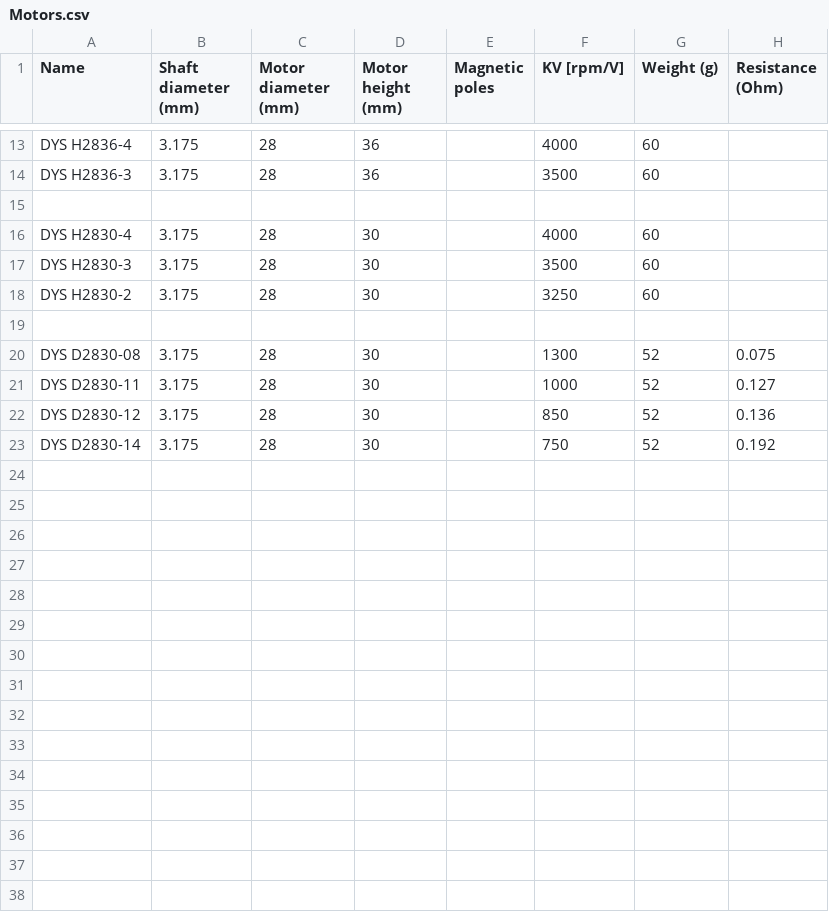
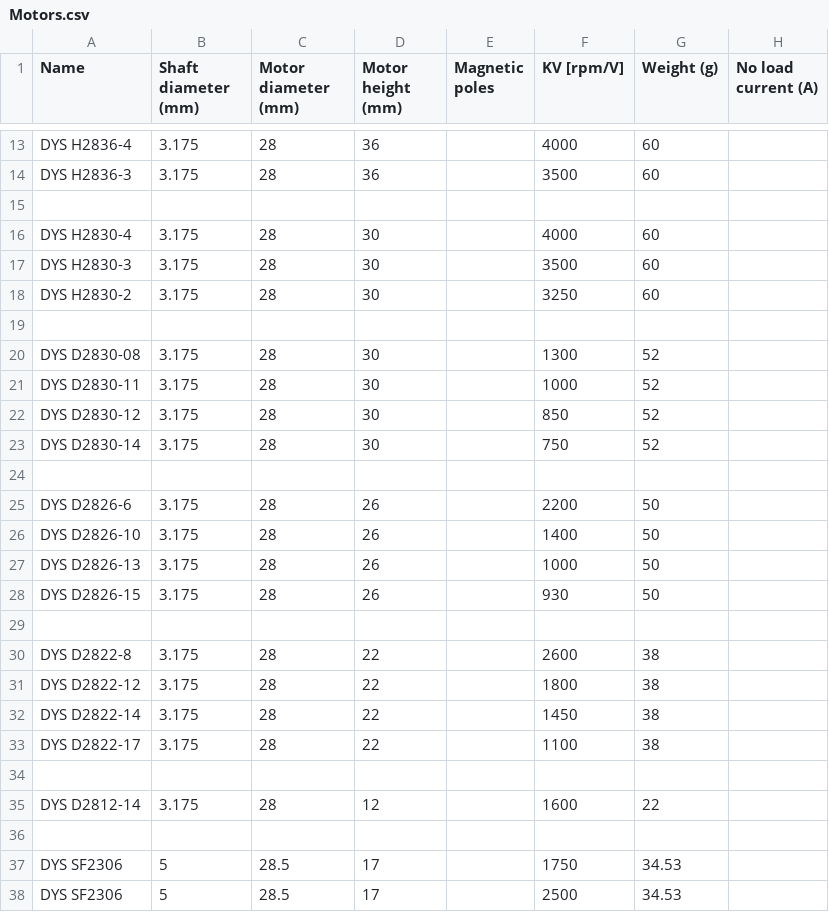
Before and after one commit to cosmo97/YAD, a CSV file: Aldo/Propulsion/Datasets/Motors/Motors.csv, drawn as a sheet; only a part is shown, gaps mark what is left out; the diff covers the shown part only.

Commit message:
More motors

```diff
--- a/Aldo/Propulsion/Datasets/Motors/Motors.csv
+++ b/Aldo/Propulsion/Datasets/Motors/Motors.csv
@@ -1 +1 @@
-Name,Shaft diameter (mm),Motor diameter (mm),Motor height (mm),Magnetic poles,KV [rpm/V],Weight (g),Resistance (Ohm)
+Name,Shaft diameter (mm),Motor diameter (mm),Motor height (mm),Magnetic poles,KV [rpm/V],Weight (g),No load current (A)
@@ -19,5 +19,20 @@ DYS H2830-2,3.175,28,30,,3250,60,
 
-DYS D2830-08,3.175,28,30,,1300,52,0.075
-DYS D2830-11,3.175,28,30,,1000,52,0.127
-DYS D2830-12,3.175,28,30,,850,52,0.136
-DYS D2830-14,3.175,28,30,,750,52,0.192
+DYS D2830-08,3.175,28,30,,1300,52,
+DYS D2830-11,3.175,28,30,,1000,52,
+DYS D2830-12,3.175,28,30,,850,52,
+DYS D2830-14,3.175,28,30,,750,52,
+
+DYS D2826-6,3.175,28,26,,2200,50,
+DYS D2826-10,3.175,28,26,,1400,50,
+DYS D2826-13,3.175,28,26,,1000,50,
+DYS D2826-15,3.175,28,26,,930,50,
+
+DYS D2822-8,3.175,28,22,,2600,38,
+DYS D2822-12,3.175,28,22,,1800,38,
+DYS D2822-14,3.175,28,22,,1450,38,
+DYS D2822-17,3.175,28,22,,1100,38,
+
+DYS D2812-14,3.175,28,12,,1600,22,
+
+DYS SF2306,5,28.5,17,,1750,34.53,
+DYS SF2306,5,28.5,17,,2500,34.53,
```
Also changed, not shown: 22 added rows and 4 edited cells elsewhere in this file.
